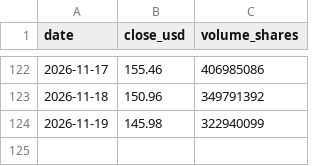
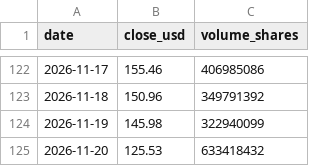
Before and after one commit to insuking/krx-prebreakout-radar, a CSV file: site/us_radar/NVDA.csv, drawn as a sheet; only a part is shown, gaps mark what is left out; the diff names each change by its address in the sheet, - before the commit and + after, or states it on an @@ line.

```diff
--- a/site/us_radar/NVDA.csv
+++ b/site/us_radar/NVDA.csv
+row 125: 2026-11-20 | 125.53 | 633418432
```
Also changed, not shown: site/us_radar/AAPL.csv, site/us_radar/AMAT.csv, 24 other files.
